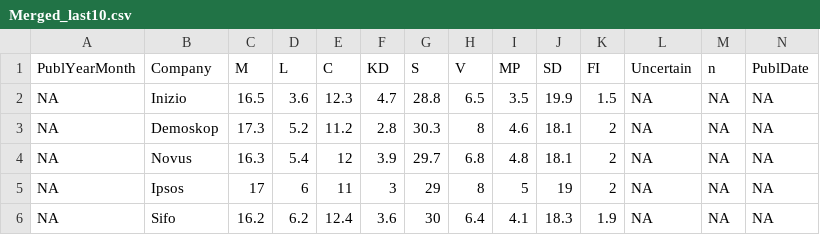
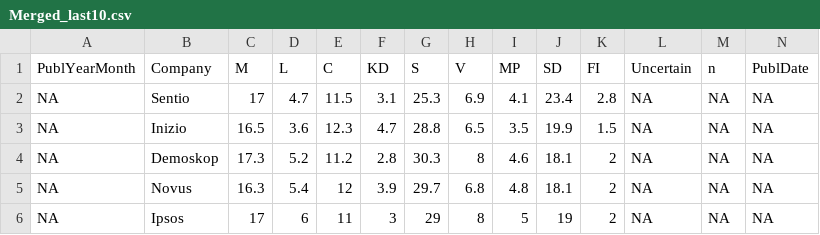
Before and after one commit to tommiehansen/SwedishPolls, a CSV file: External/Data/Merged_last10.csv, drawn as a sheet; only a part is shown; the shorter side is filled out with more unchanged rows; rows hold the shown columns only; the diff names each change by its address in the sheet, - before the commit and + after, or states it on an @@ line.

```diff
--- a/External/Data/Merged_last10.csv
+++ b/External/Data/Merged_last10.csv
+row 2: NA | Sentio | 17 | 4.7 | 11.5 | 3.1 | 25.3 | 6.9 | 4.1 | 23.4 | 2.8 | NA | NA | NA
```
Also changed, not shown: External/Data/Merged.csv, External/Data/Wikipedia.csv, 8 other files.
